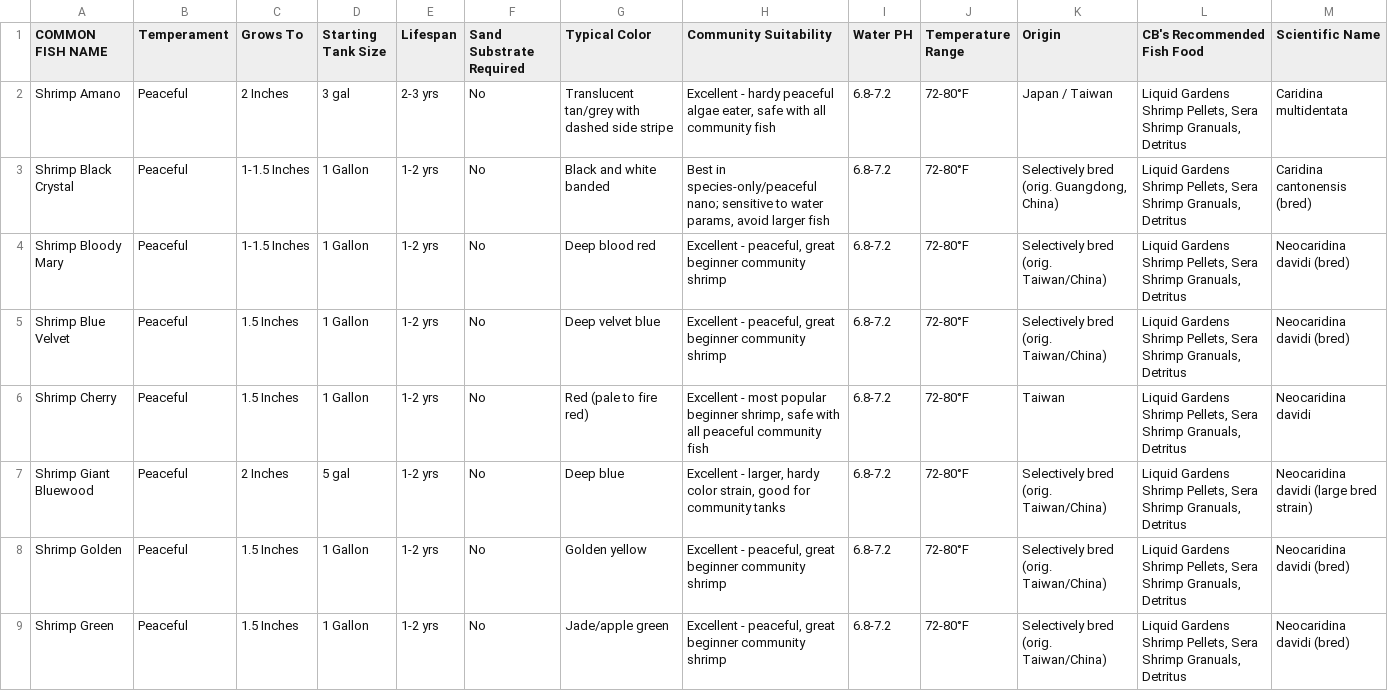
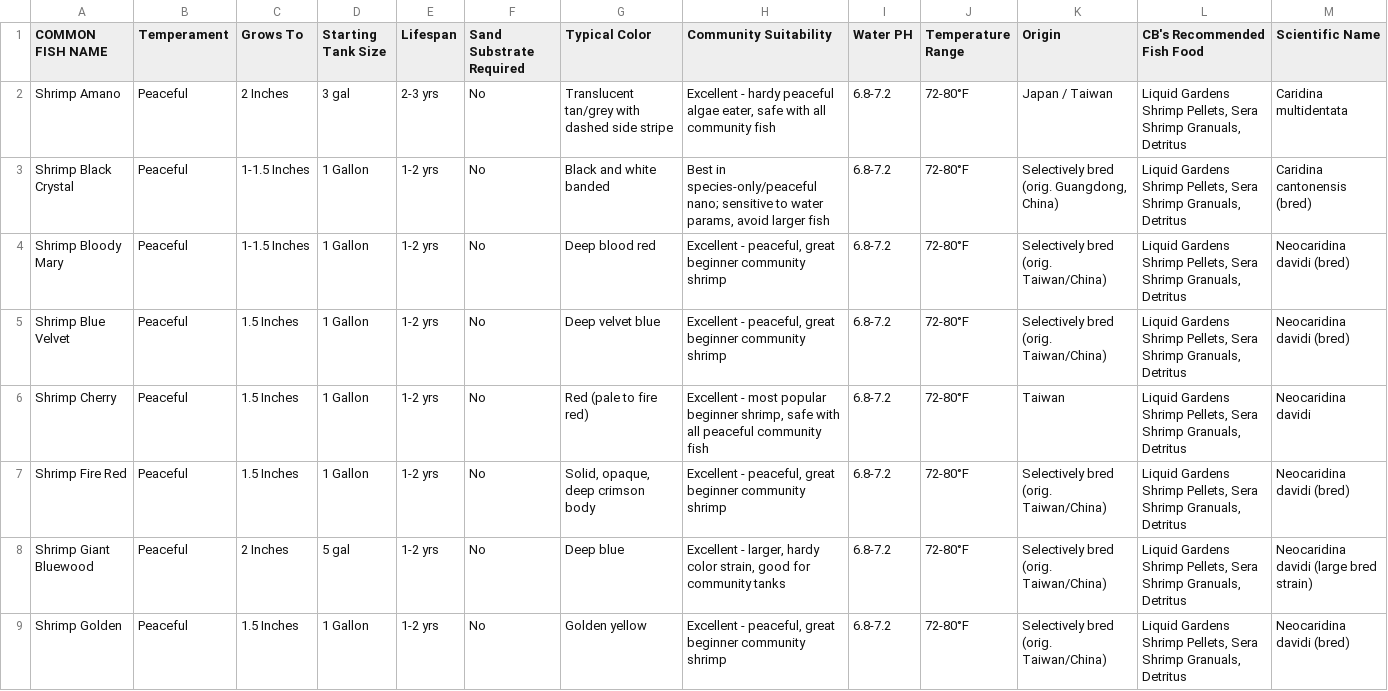
Before and after one commit to Bubba751/Freshwater-Inverts-HTML-Files, a CSV file: Freshwater Invert Attributes Master/Freshwater Invert Attributes Master - Sheet1.csv, drawn as a sheet; only a part is shown; the shorter side is filled out with more unchanged rows; rows hold the shown columns only; the diff names each change by its address in the sheet, - before the commit and + after, or states it on an @@ line.

Commit message:
Update Freshwater Invert Attributes Master - Sheet1.csv via CB Aquarium Tools

```diff
--- a/Freshwater Invert Attributes Master/Freshwater Invert Attributes Master - Sheet1.csv
+++ b/Freshwater Invert Attributes Master/Freshwater Invert Attributes Master - Sheet1.csv
+row 7: Shrimp Fire Red | Peaceful | 1.5 Inches | 1 Gallon | 1-2 yrs | No | Solid, opaque, deep crimson body | Excellent - peaceful, great beginner community shrimp | 6.8-7.2 | 72-80°F | Selectively bred (orig. Taiwan/China) | Liquid Gardens Shrimp Pellets, Sera Shrimp Granuals, Detritus | Neocaridina davidi (bred)
```
